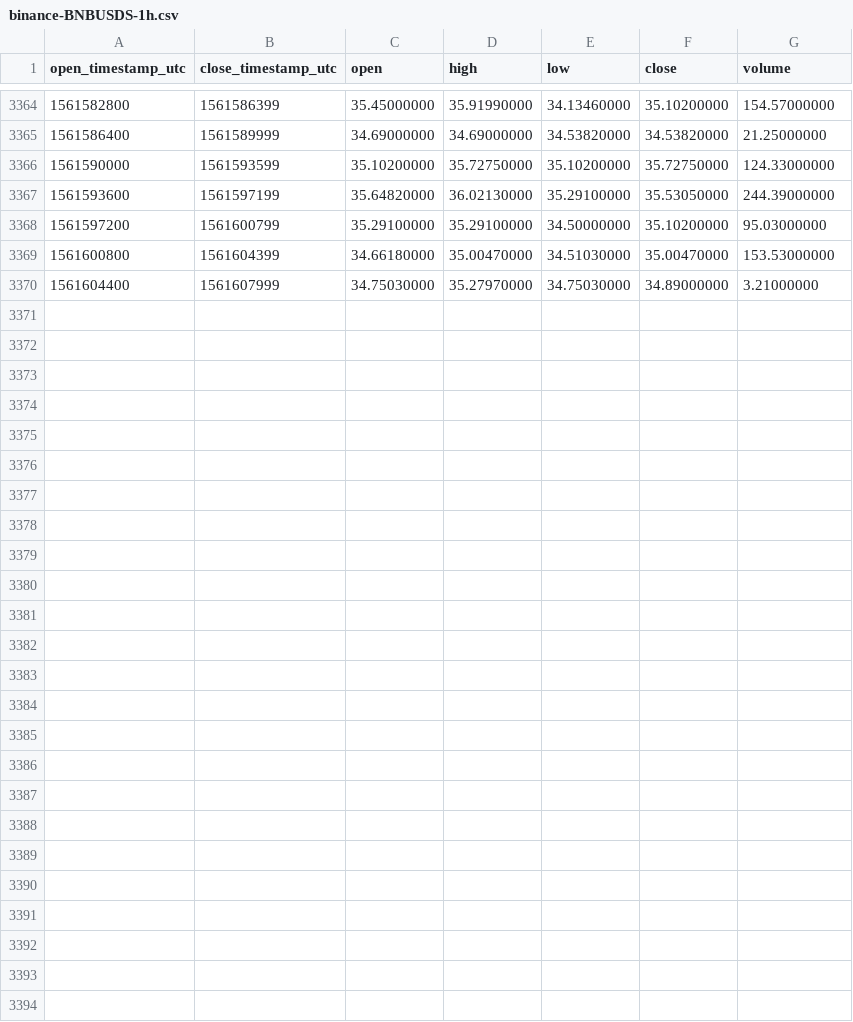
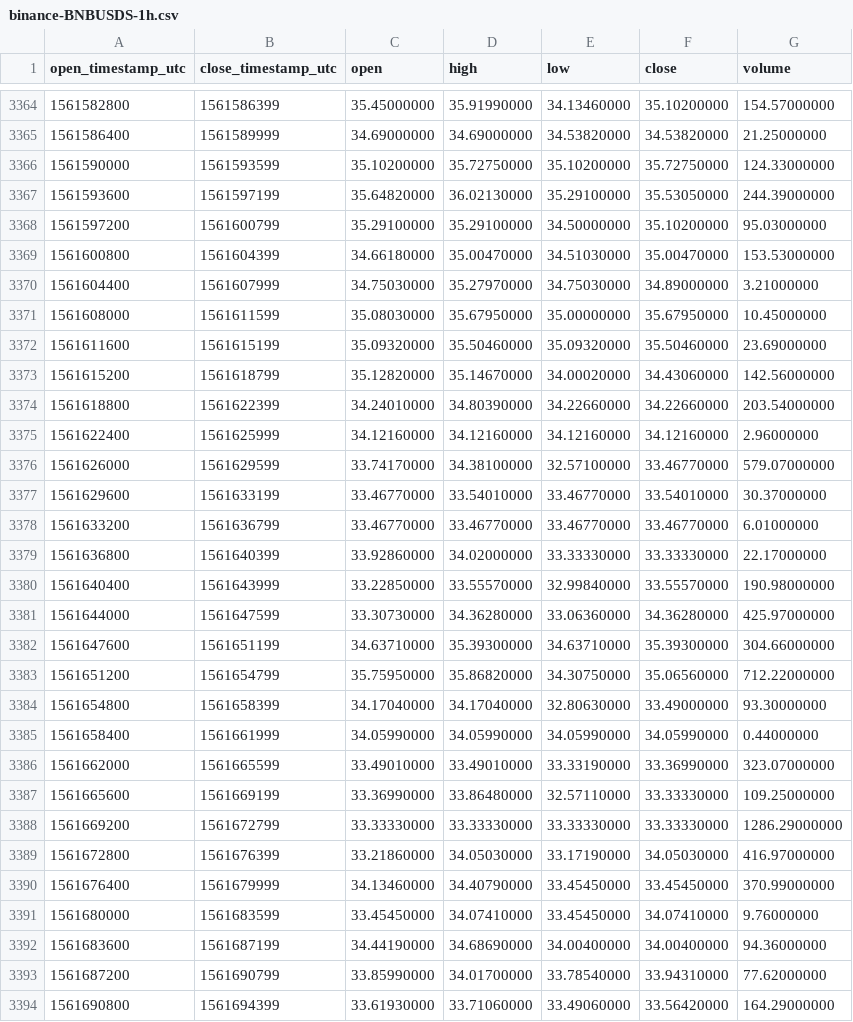
Before and after one commit to cryptobigbro/binance-BNBUSDS, a CSV file: binance-BNBUSDS-1h.csv, drawn as a sheet; only a part is shown, gaps mark what is left out; the diff names each change by its address in the sheet, - before the commit and + after, or states it on an @@ line.

Commit message:
Update OHLCV data.

```diff
--- a/binance-BNBUSDS-1h.csv
+++ b/binance-BNBUSDS-1h.csv
+row 3371: 1561608000 | 1561611599 | 35.08030000 | 35.67950000 | 35.00000000 | 35.67950000 | 10.45000000
+row 3372: 1561611600 | 1561615199 | 35.09320000 | 35.50460000 | 35.09320000 | 35.50460000 | 23.69000000
+row 3373: 1561615200 | 1561618799 | 35.12820000 | 35.14670000 | 34.00020000 | 34.43060000 | 142.56000000
+row 3374: 1561618800 | 1561622399 | 34.24010000 | 34.80390000 | 34.22660000 | 34.22660000 | 203.54000000
+row 3375: 1561622400 | 1561625999 | 34.12160000 | 34.12160000 | 34.12160000 | 34.12160000 | 2.96000000
+row 3376: 1561626000 | 1561629599 | 33.74170000 | 34.38100000 | 32.57100000 | 33.46770000 | 579.07000000
+row 3377: 1561629600 | 1561633199 | 33.46770000 | 33.54010000 | 33.46770000 | 33.54010000 | 30.37000000
+row 3378: 1561633200 | 1561636799 | 33.46770000 | 33.46770000 | 33.46770000 | 33.46770000 | 6.01000000
+row 3379: 1561636800 | 1561640399 | 33.92860000 | 34.02000000 | 33.33330000 | 33.33330000 | 22.17000000
+row 3380: 1561640400 | 1561643999 | 33.22850000 | 33.55570000 | 32.99840000 | 33.55570000 | 190.98000000
+row 3381: 1561644000 | 1561647599 | 33.30730000 | 34.36280000 | 33.06360000 | 34.36280000 | 425.97000000
+row 3382: 1561647600 | 1561651199 | 34.63710000 | 35.39300000 | 34.63710000 | 35.39300000 | 304.66000000
+row 3383: 1561651200 | 1561654799 | 35.75950000 | 35.86820000 | 34.30750000 | 35.06560000 | 712.22000000
+row 3384: 1561654800 | 1561658399 | 34.17040000 | 34.17040000 | 32.80630000 | 33.49000000 | 93.30000000
+row 3385: 1561658400 | 1561661999 | 34.05990000 | 34.05990000 | 34.05990000 | 34.05990000 | 0.44000000
+row 3386: 1561662000 | 1561665599 | 33.49010000 | 33.49010000 | 33.33190000 | 33.36990000 | 323.07000000
+row 3387: 1561665600 | 1561669199 | 33.36990000 | 33.86480000 | 32.57110000 | 33.33330000 | 109.25000000
+row 3388: 1561669200 | 1561672799 | 33.33330000 | 33.33330000 | 33.33330000 | 33.33330000 | 1286.29000000
+row 3389: 1561672800 | 1561676399 | 33.21860000 | 34.05030000 | 33.17190000 | 34.05030000 | 416.97000000
+row 3390: 1561676400 | 1561679999 | 34.13460000 | 34.40790000 | 33.45450000 | 33.45450000 | 370.99000000
+row 3391: 1561680000 | 1561683599 | 33.45450000 | 34.07410000 | 33.45450000 | 34.07410000 | 9.76000000
+row 3392: 1561683600 | 1561687199 | 34.44190000 | 34.68690000 | 34.00400000 | 34.00400000 | 94.36000000
+row 3393: 1561687200 | 1561690799 | 33.85990000 | 34.01700000 | 33.78540000 | 33.94310000 | 77.62000000
+row 3394: 1561690800 | 1561694399 | 33.61930000 | 33.71060000 | 33.49060000 | 33.56420000 | 164.29000000
```
Also changed, not shown: binance-BNBUSDS-1d.csv.
